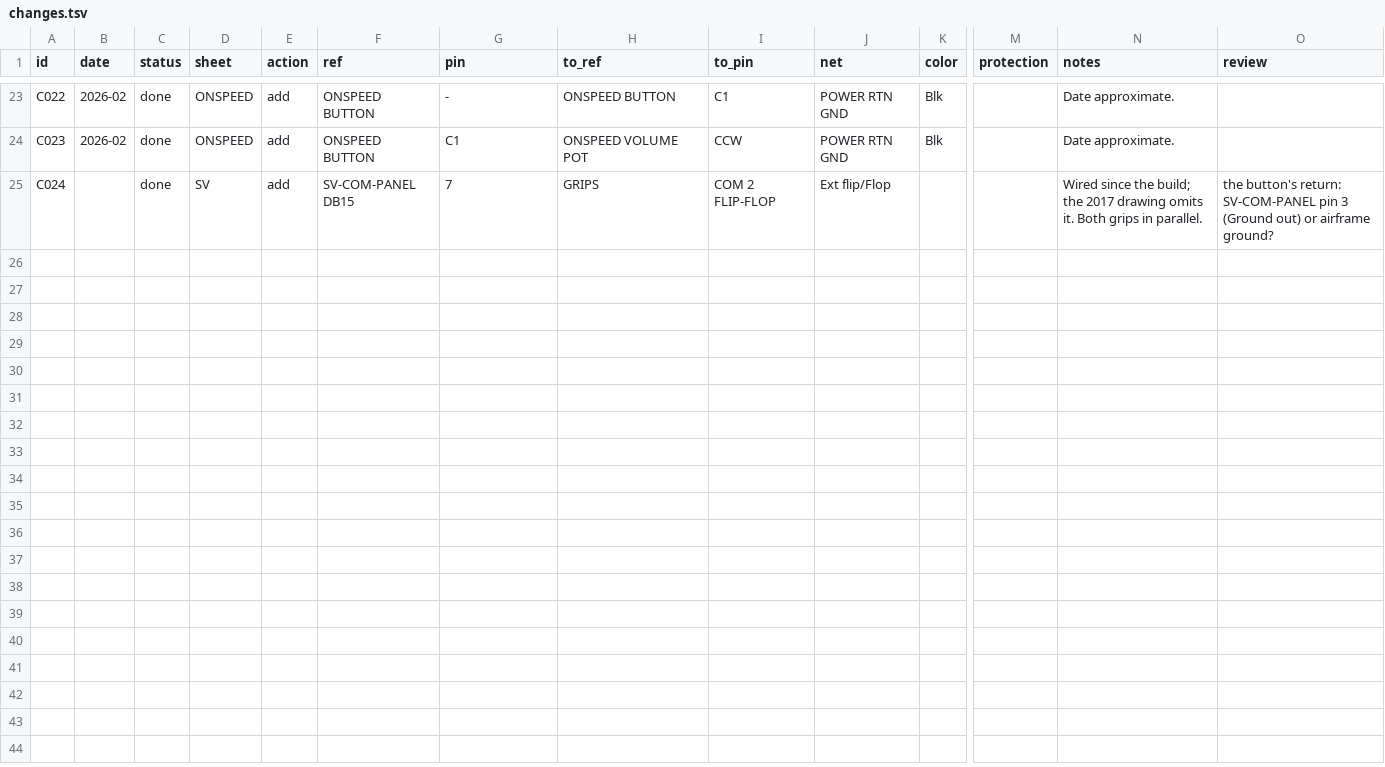
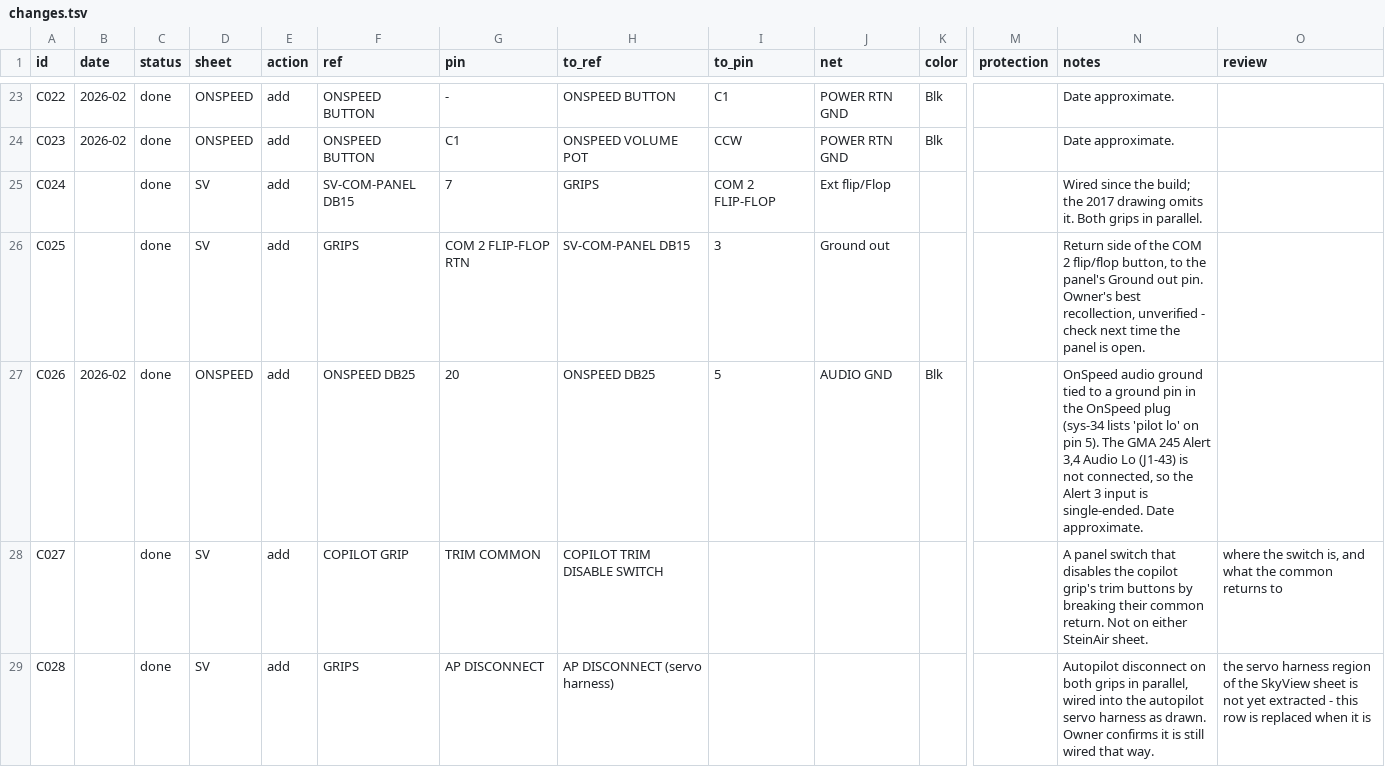
Before and after one commit to sritchie/N720AK, a TSV file: wiring/changes.tsv, drawn as a sheet; only a part is shown, gaps mark what is left out; rows hold the shown columns only; the diff names each change by its address in the sheet, - before the commit and + after, or states it on an @@ line.

```diff
--- a/wiring/changes.tsv
+++ b/wiring/changes.tsv
-O25 (review): the button's return: SV-COM-PANEL pin 3 (Ground out) or airframe ground?
+O25 (review): (empty)
+row 26: C025 |  | done | SV | add | GRIPS | COM 2 FLIP-FLOP RTN | SV-COM-PANEL DB15 | 3 | Ground out |  |  | Return side of the COM 2 flip/flop button, to the panel's Ground out pin. Owner's best recollection, unverified - check next time the panel is open.
+row 27: C026 | 2026-02 | done | ONSPEED | add | ONSPEED DB25 | 20 | ONSPEED DB25 | 5 | AUDIO GND | Blk |  | OnSpeed audio ground tied to a ground pin in the OnSpeed plug (sys-34 lists 'pilot lo' on pin 5). The GMA 245 Alert 3,4 Audio Lo (J1-43) is not connected, so the Alert 3 input is single-ended. Date approximate.
+row 28: C027 |  | done | SV | add | COPILOT GRIP | TRIM COMMON | COPILOT TRIM DISABLE SWITCH |  |  |  |  | A panel switch that disables the copilot grip's trim buttons by breaking their common return. Not on either SteinAir sheet. | where the switch is, and what the common returns to
+row 29: C028 |  | done | SV | add | GRIPS | AP DISCONNECT | AP DISCONNECT (servo harness) |  |  |  |  | Autopilot disconnect on both grips in parallel, wired into the autopilot servo harness as drawn. Owner confirms it is still wired that way. | the servo harness region of the SkyView sheet is not yet extracted - this row is replaced when it is
```
Also changed, not shown: wiring/as-built/ONSPEED.tsv, wiring/as-built/SV.tsv, 2 other files.
